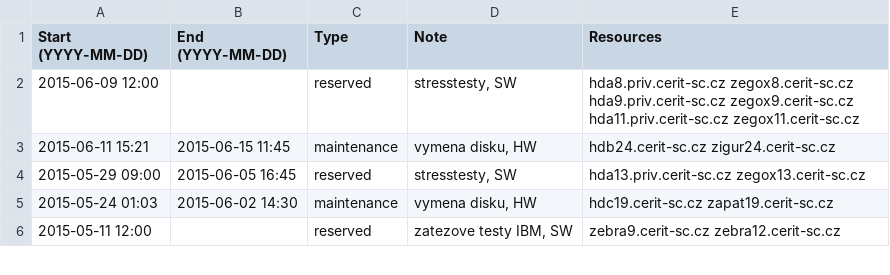
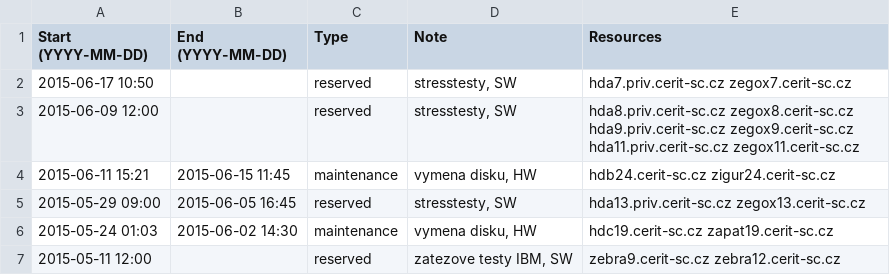
Before and after one commit to CERIT-SC/cerit-maintenance, a CSV file: maintenance.csv, drawn as a sheet; only a part is shown; the diff names each change by its address in the sheet, - before the commit and + after, or states it on an @@ line.

Commit message:
New maintenance on hda/zegox7

```diff
--- a/maintenance.csv
+++ b/maintenance.csv
+row 2: 2015-06-17 10:50 |  | reserved | stresstesty, SW | hda7.priv.cerit-sc.cz zegox7.cerit-sc.cz
```
